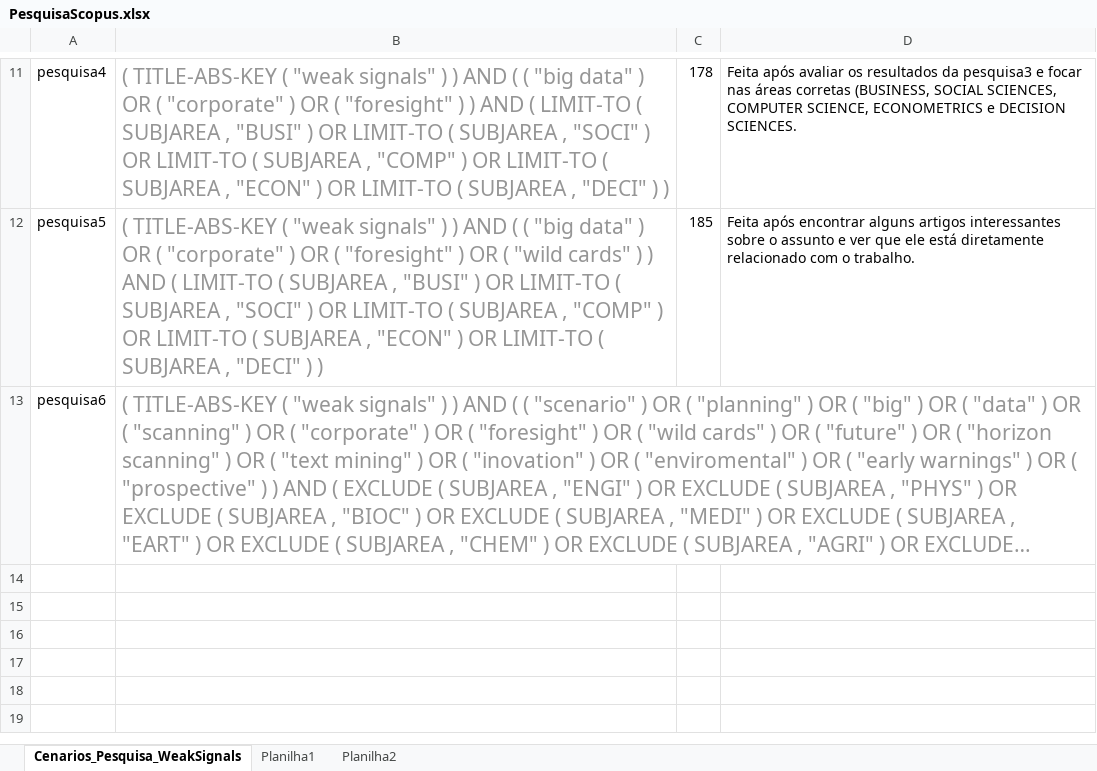
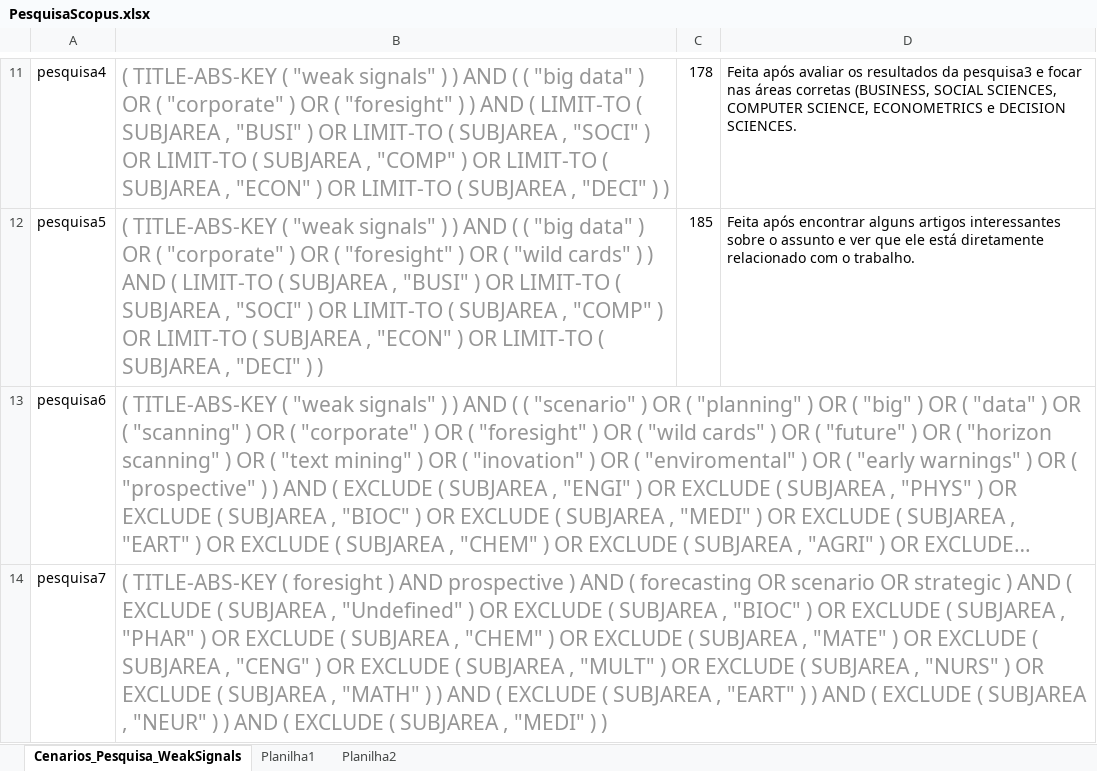
Before and after one commit to rodrigots83/mestr, an Excel workbook: Scenario3/PesquisaScopus.xlsx, sheet Cenarios_Pesquisa_WeakSignals, drawn as a sheet; only a part is shown, gaps mark what is left out; long unchanged cells end in …; values as stored, in another font and other column widths than the file's, no borders; the diff names each change by its address in the sheet, - before the commit and + after, or states it on an @@ line.

```diff
--- a/Scenario3/PesquisaScopus.xlsx (sheet Cenarios_Pesquisa_WeakSignals)
+++ b/Scenario3/PesquisaScopus.xlsx (sheet Cenarios_Pesquisa_WeakSignals)
+row 14: pesquisa7 | ( TITLE-ABS-KEY ( foresight ) AND prospective ) AND ( forecasting OR scenario OR strategic ) AND ( EXCLUDE ( SUBJAREA , "Undefined" ) OR EXCLUDE ( SUBJAREA , "BIOC" ) OR EXCLUDE ( SUBJAREA , "PHAR" ) OR EXCLUDE ( SUBJAREA , "CHEM" ) OR EXCLUDE ( SUBJAREA , "MATE" ) OR EXCLUDE ( SUBJAREA , "CENG" ) OR EXCLUDE ( SUBJAREA , "MULT" ) OR EXCLUDE ( SUBJAREA , "NURS" ) OR EXCLUDE ( SUBJAREA , "MATH" ) ) AND ( EXCLUDE ( SUBJAREA , "EART" ) ) AND ( EXCLUDE ( SUBJAREA , "NEUR" ) ) AND ( EXCLUDE ( SUBJAREA , "MEDI" ) )
```
Also changed, not shown: FICHAMENTO.xlsx, 4 other files.
